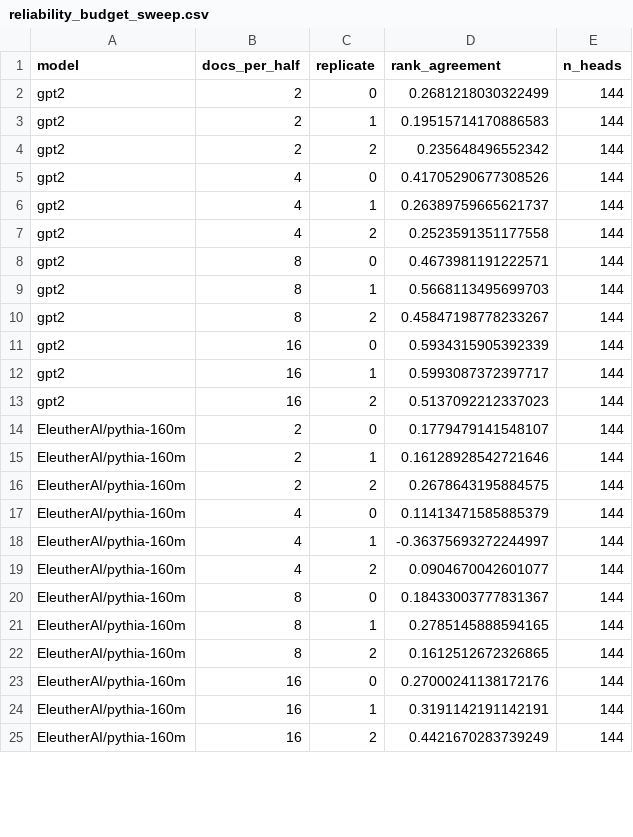
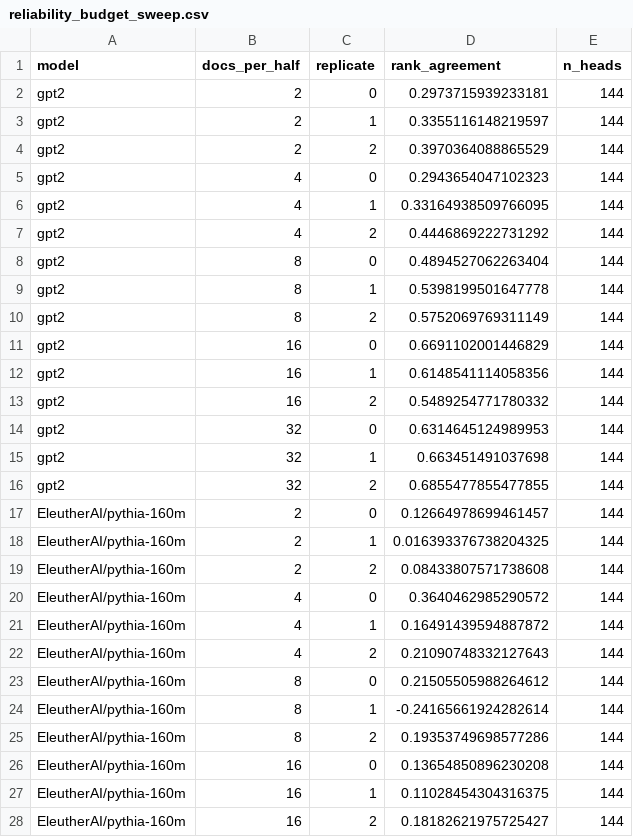
Before and after one commit to RohanMulay1/xsa-controls, a CSV file: results/reliability_budget_sweep.csv, drawn as a sheet; only a part is shown; the diff covers the shown part only.

```diff
--- a/results/reliability_budget_sweep.csv
+++ b/results/reliability_budget_sweep.csv
@@ -1,25 +1,28 @@
 model,docs_per_half,replicate,rank_agreement,n_heads
-gpt2,2,0,0.2681218030322499,144
-gpt2,2,1,0.19515714170886583,144
-gpt2,2,2,0.235648496552342,144
-gpt2,4,0,0.41705290677308526,144
-gpt2,4,1,0.26389759665621737,144
-gpt2,4,2,0.2523591351177558,144
-gpt2,8,0,0.4673981191222571,144
-gpt2,8,1,0.5668113495699703,144
-gpt2,8,2,0.45847198778233267,144
-gpt2,16,0,0.5934315905392339,144
-gpt2,16,1,0.5993087372397717,144
-gpt2,16,2,0.5137092212337023,144
-EleutherAI/pythia-160m,2,0,0.1779479141548107,144
-EleutherAI/pythia-160m,2,1,0.16128928542721646,144
-EleutherAI/pythia-160m,2,2,0.2678643195884575,144
-EleutherAI/pythia-160m,4,0,0.11413471585885379,144
-EleutherAI/pythia-160m,4,1,-0.36375693272244997,144
-EleutherAI/pythia-160m,4,2,0.0904670042601077,144
-EleutherAI/pythia-160m,8,0,0.18433003777831367,144
-EleutherAI/pythia-160m,8,1,0.2785145888594165,144
-EleutherAI/pythia-160m,8,2,0.1612512672326865,144
-EleutherAI/pythia-160m,16,0,0.27000241138172176,144
-EleutherAI/pythia-160m,16,1,0.3191142191142191,144
-EleutherAI/pythia-160m,16,2,0.4421670283739249,144
+gpt2,2,0,0.2973715939233181,144
+gpt2,2,1,0.3355116148219597,144
+gpt2,2,2,0.3970364088865529,144
+gpt2,4,0,0.2943654047102323,144
+gpt2,4,1,0.33164938509766095,144
+gpt2,4,2,0.4446869222731292,144
+gpt2,8,0,0.4894527062263404,144
+gpt2,8,1,0.5398199501647778,144
+gpt2,8,2,0.5752069769311149,144
+gpt2,16,0,0.6691102001446829,144
+gpt2,16,1,0.6148541114058356,144
+gpt2,16,2,0.5489254771780332,144
+gpt2,32,0,0.6314645124989953,144
+gpt2,32,1,0.663451491037698,144
+gpt2,32,2,0.6855477855477855,144
+EleutherAI/pythia-160m,2,0,0.12664978699461457,144
+EleutherAI/pythia-160m,2,1,0.016393376738204325,144
+EleutherAI/pythia-160m,2,2,0.08433807571738608,144
+EleutherAI/pythia-160m,4,0,0.3640462985290572,144
+EleutherAI/pythia-160m,4,1,0.16491439594887872,144
+EleutherAI/pythia-160m,4,2,0.21090748332127643,144
+EleutherAI/pythia-160m,8,0,0.21505505988264612,144
+EleutherAI/pythia-160m,8,1,-0.24165661924282614,144
+EleutherAI/pythia-160m,8,2,0.19353749698577286,144
+EleutherAI/pythia-160m,16,0,0.13654850896230208,144
+EleutherAI/pythia-160m,16,1,0.11028454304316375,144
+EleutherAI/pythia-160m,16,2,0.18182621975725427,144
```
Also changed, not shown: 6 added rows and 12 edited cells elsewhere in this file, results/a2_correlations.csv, results/reliability.csv, 20 other files.
